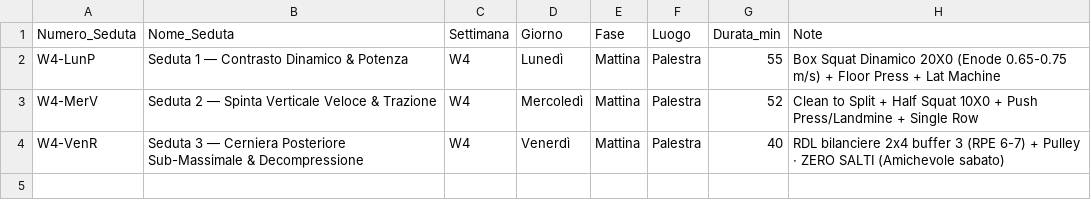
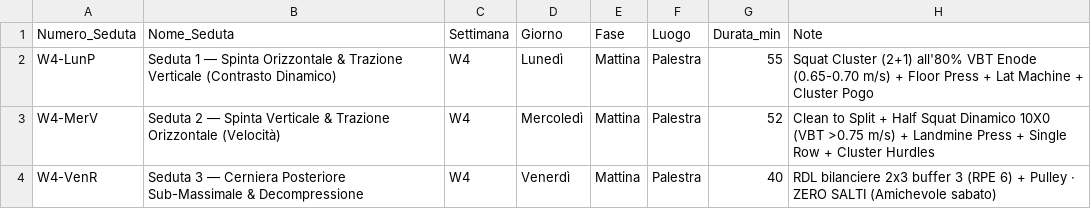
Before and after one commit to pamangiapane-lgtm/schede-allenamento, a CSV file: data/W4_Sedute.csv, drawn as a sheet.

```diff
--- a/data/W4_Sedute.csv
+++ b/data/W4_Sedute.csv
@@ -1,4 +1,4 @@
 Numero_Seduta,Nome_Seduta,Settimana,Giorno,Fase,Luogo,Durata_min,Note
-W4-LunP,Seduta 1 — Contrasto Dinamico & Potenza,W4,Lunedì,Mattina,Palestra,55,Box Squat Dinamico 20X0 (Enode 0.65-0.75 m/s) + Floor Press + Lat Machine
-W4-MerV,Seduta 2 — Spinta Verticale Veloce & Trazione,W4,Mercoledì,Mattina,Palestra,52,Clean to Split + Half Squat 10X0 + Push Press/Landmine + Single Row
-W4-VenR,Seduta 3 — Cerniera Posteriore Sub-Massimale & Decompressione,W4,Venerdì,Mattina,Palestra,40,RDL bilanciere 2x4 buffer 3 (RPE 6-7) + Pulley · ZERO SALTI (Amichevole sabato)
+W4-LunP,Seduta 1 — Spinta Orizzontale & Trazione Verticale (Contrasto Dinamico),W4,Lunedì,Mattina,Palestra,55,Squat Cluster (2+1) all'80% VBT Enode (0.65-0.70 m/s) + Floor Press + Lat Machine + Cluster Pogo
+W4-MerV,Seduta 2 — Spinta Verticale & Trazione Orizzontale (Velocità),W4,Mercoledì,Mattina,Palestra,52,Clean to Split + Half Squat Dinamico 10X0 (VBT >0.75 m/s) + Landmine Press + Single Row + Cluster Hurdles
+W4-VenR,Seduta 3 — Cerniera Posteriore Sub-Massimale & Decompressione,W4,Venerdì,Mattina,Palestra,40,RDL bilanciere 2x3 buffer 3 (RPE 6) + Pulley · ZERO SALTI (Amichevole sabato)
```
Also changed, not shown: docs/data/W3_Sedute.csv, docs/data/W4_Sedute.csv, 5 other files.
